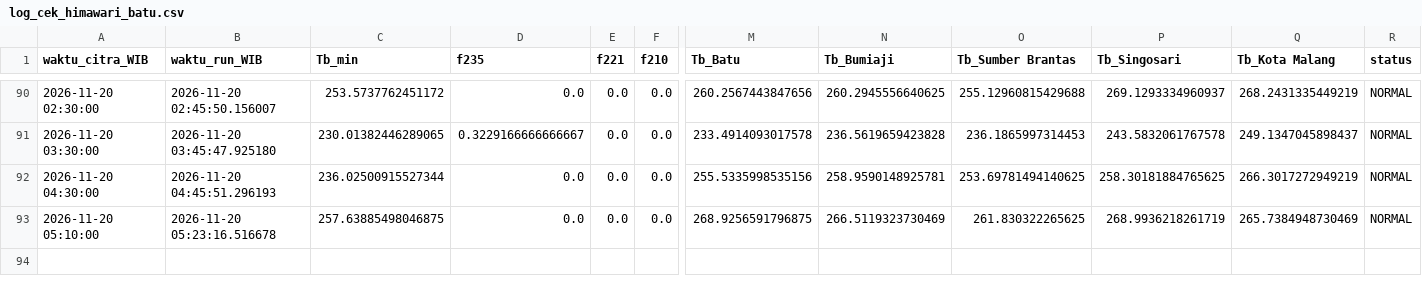
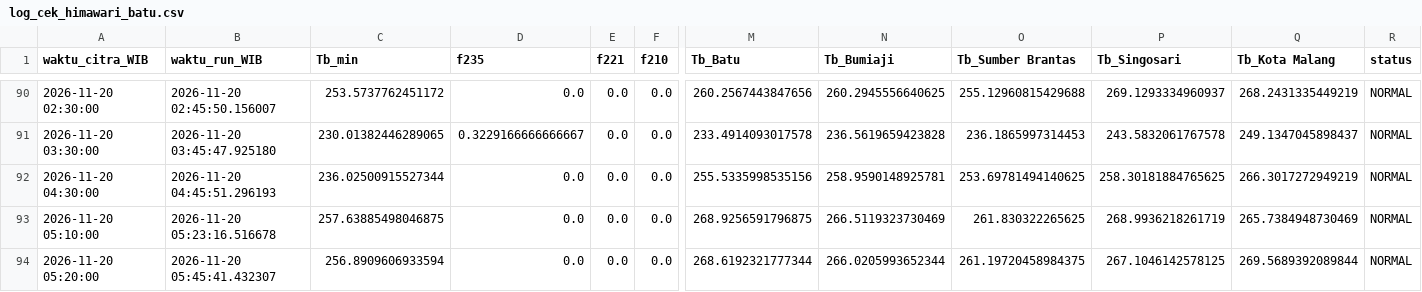
Before and after one commit to bagus2018/pantau-awan-batu, a CSV file: output/log_cek_himawari_batu.csv, drawn as a sheet; only a part is shown, gaps mark what is left out; rows hold the shown columns only; the diff names each change by its address in the sheet, - before the commit and + after, or states it on an @@ line.

```diff
--- a/output/log_cek_himawari_batu.csv
+++ b/output/log_cek_himawari_batu.csv
+row 94: 2026-11-20 05:20:00 | 2026-11-20 05:45:41.432307 | 256.8909606933594 | 0.0 | 0.0 | 0.0 | 268.6192321777344 | 266.0205993652344 | 261.19720458984375 | 267.1046142578125 | 269.5689392089844 | NORMAL
```
Also changed, not shown: output/LATEST_banding_historis.csv, output/LATEST_deret_awan.csv, 4 other files.
